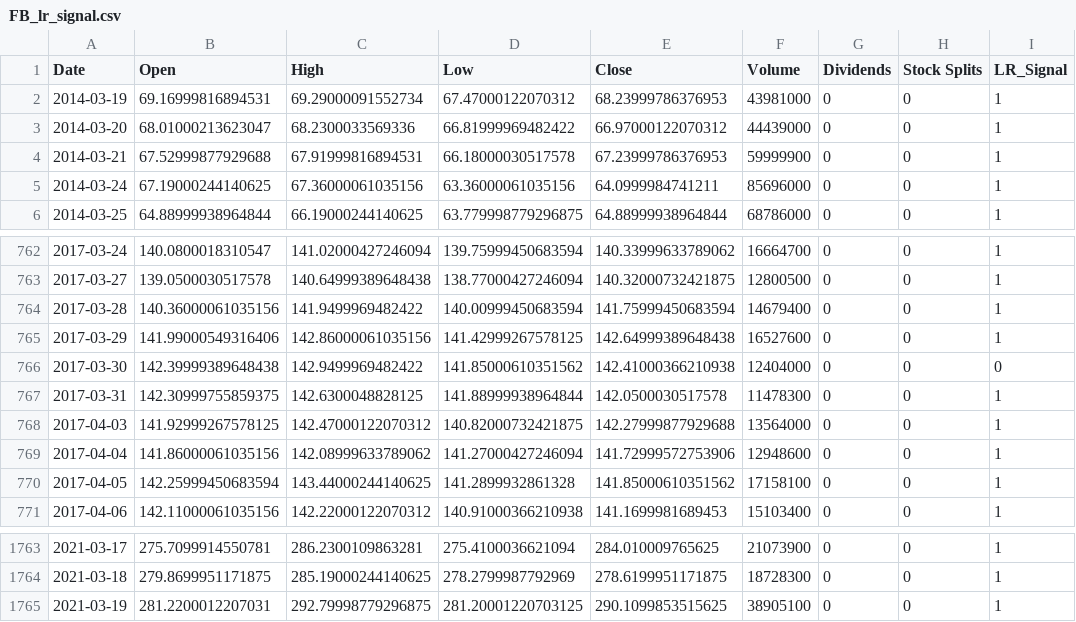
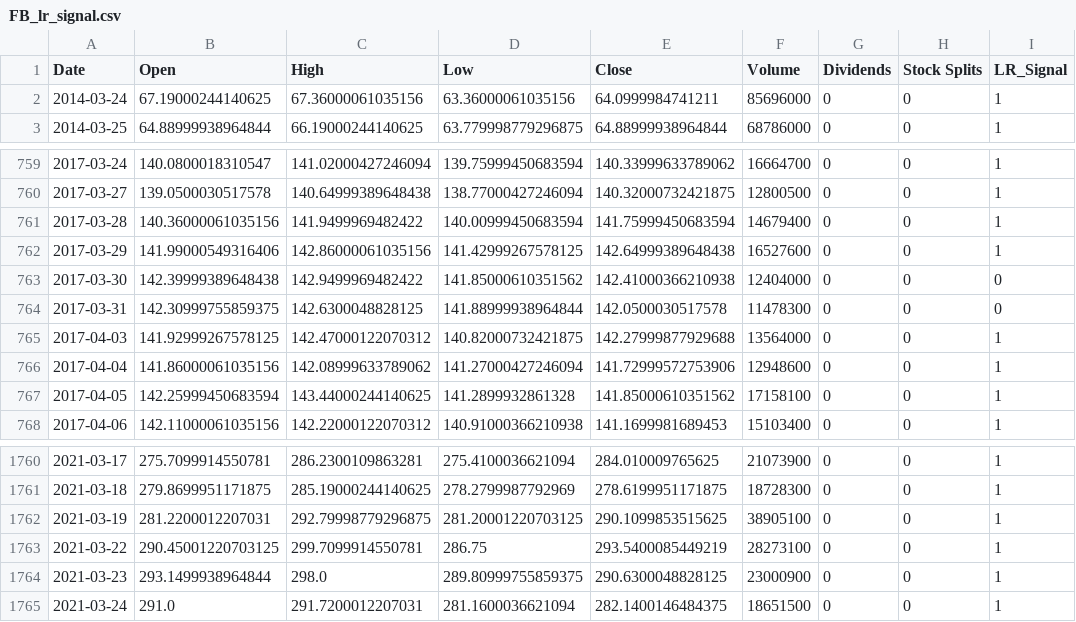
Before and after one commit to evelynyou/capstone_indicators, a CSV file: lr_signal_data/FB_lr_signal.csv, drawn as a sheet; only a part is shown, gaps mark what is left out.

```diff
--- a/lr_signal_data/FB_lr_signal.csv
+++ b/lr_signal_data/FB_lr_signal.csv
@@ -1,5 +1,2 @@
 Date,Open,High,Low,Close,Volume,Dividends,Stock Splits,LR_Signal
-2014-03-19,69.16999816894531,69.29000091552734,67.47000122070312,68.23999786376953,43981000,0,0,1
-2014-03-20,68.01000213623047,68.2300033569336,66.81999969482422,66.97000122070312,44439000,0,0,1
-2014-03-21,67.52999877929688,67.91999816894531,66.18000030517578,67.23999786376953,59999900,0,0,1
 2014-03-24,67.19000244140625,67.36000061035156,63.36000061035156,64.0999984741211,85696000,0,0,1
@@ -766,3 +763,3 @@ Date,Open,High,Low,Close,Volume,Dividends,Stock Splits,LR_Signal
 2017-03-30,142.39999389648438,142.9499969482422,141.85000610351562,142.41000366210938,12404000,0,0,0
-2017-03-31,142.30999755859375,142.6300048828125,141.88999938964844,142.0500030517578,11478300,0,0,1
+2017-03-31,142.30999755859375,142.6300048828125,141.88999938964844,142.0500030517578,11478300,0,0,0
 2017-04-03,141.92999267578125,142.47000122070312,140.82000732421875,142.27999877929688,13564000,0,0,1
@@ -1765 +1762,4 @@ Date,Open,High,Low,Close,Volume,Dividends,Stock Splits,LR_Signal
 2021-03-19,281.2200012207031,292.79998779296875,281.20001220703125,290.1099853515625,38905100,0,0,1
+2021-03-22,290.45001220703125,299.7099914550781,286.75,293.5400085449219,28273100,0,0,1
+2021-03-23,293.1499938964844,298.0,289.80999755859375,290.6300048828125,23000900,0,0,1
+2021-03-24,291.0,291.7200012207031,281.1600036621094,282.1400146484375,18651500,0,0,1
```
Also changed, not shown: lr_signal_data/EEM_lr_signal.csv, lr_signal_data/GOOGL_lr_signal.csv, 16 other files.
